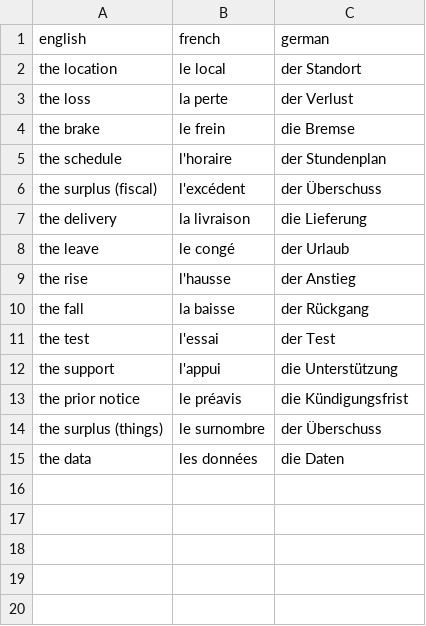
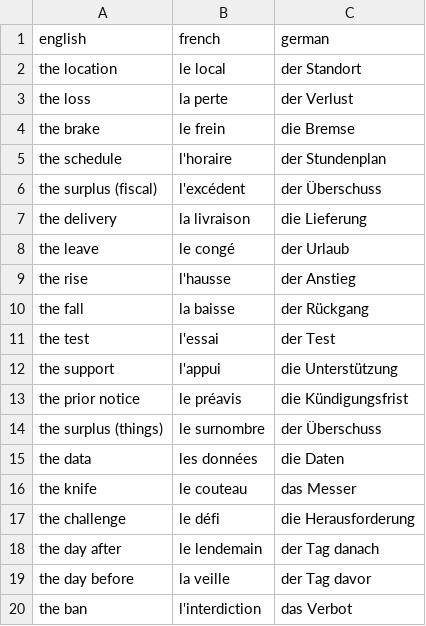
Before and after one commit to maxneuvians/copilot-french-tutor, a CSV file: vocabulary/nouns.csv, drawn as a sheet; the diff names each change by its address in the sheet, - before the commit and + after, or states it on an @@ line.

```diff
--- a/vocabulary/nouns.csv
+++ b/vocabulary/nouns.csv
+row 16: the knife | le couteau | das Messer
+row 17: the challenge | le défi | die Herausforderung
+row 18: the day after | le lendemain | der Tag danach
+row 19: the day before | la veille | der Tag davor
+row 20: the ban | l'interdiction | das Verbot
```
Also changed, not shown: vocabulary/verbs.csv, 6 other files.
